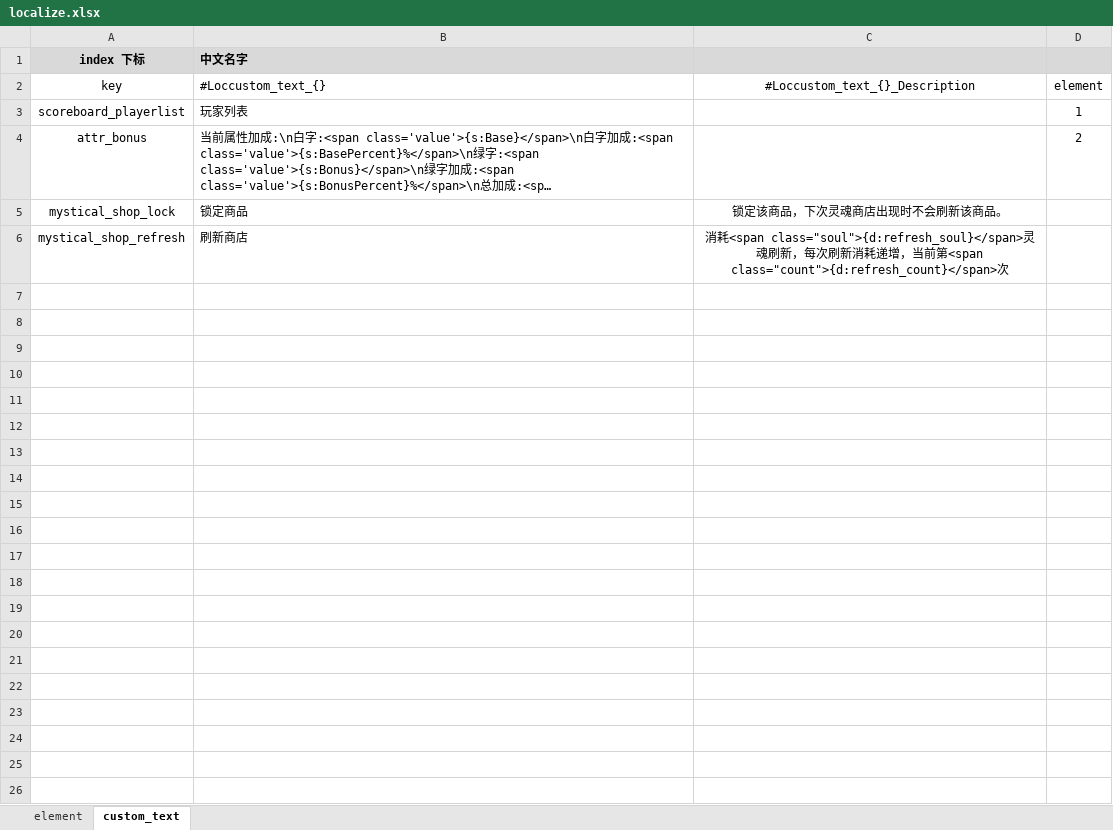
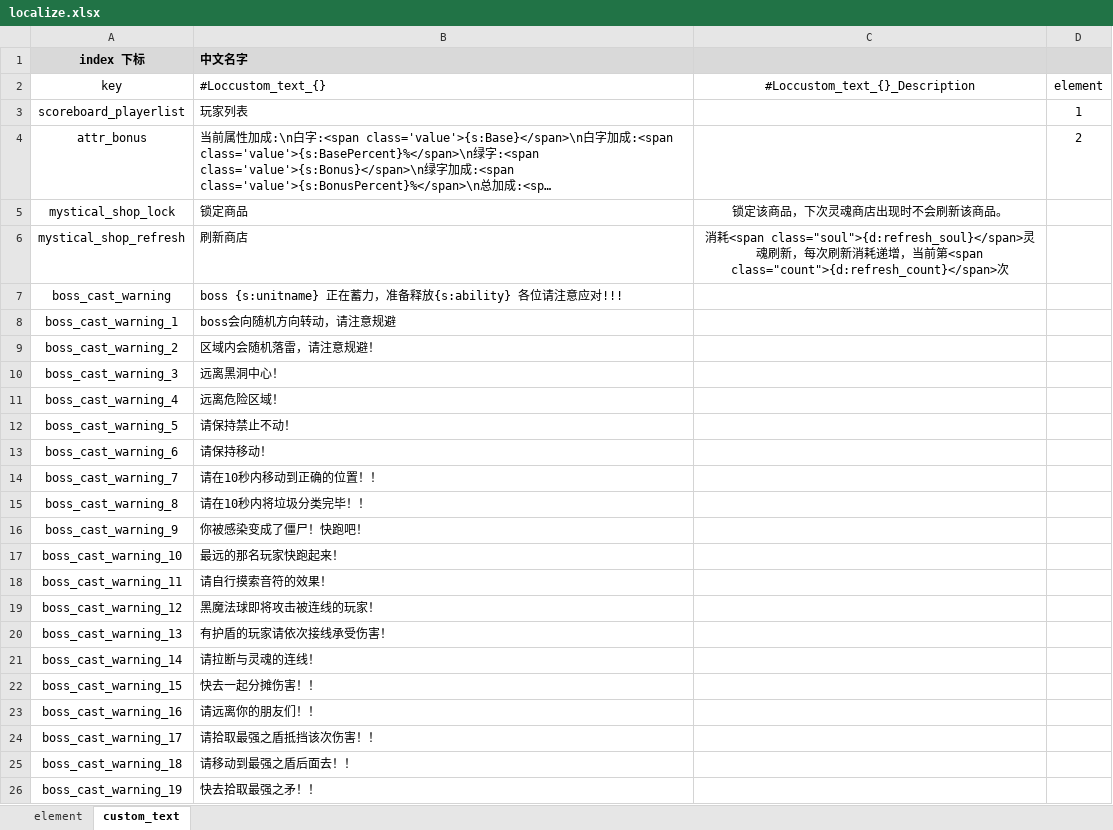
Before and after one commit to YPYT1/nobody, an Excel workbook: excels/localize/localize.xlsx, sheet custom_text, drawn as a sheet; long unchanged cells end in …; values as stored, in another font and other column widths than the file's, no borders; the diff names each change by its address in the sheet, - before the commit and + after, or states it on an @@ line.

```diff
--- a/excels/localize/localize.xlsx (sheet custom_text)
+++ b/excels/localize/localize.xlsx (sheet custom_text)
+row 7: boss_cast_warning | boss {s:unitname} 正在蓄力，准备释放{s:ability} 各位请注意应对!!!
+row 8: boss_cast_warning_1 | boss会向随机方向转动，请注意规避
+row 9: boss_cast_warning_2 | 区域内会随机落雷，请注意规避！
+row 10: boss_cast_warning_3 | 远离黑洞中心！
+row 11: boss_cast_warning_4 | 远离危险区域！
+row 12: boss_cast_warning_5 | 请保持禁止不动！
+row 13: boss_cast_warning_6 | 请保持移动！
+row 14: boss_cast_warning_7 | 请在10秒内移动到正确的位置！！
+row 15: boss_cast_warning_8 | 请在10秒内将垃圾分类完毕！！
+row 16: boss_cast_warning_9 | 你被感染变成了僵尸！快跑吧！
+row 17: boss_cast_warning_10 | 最远的那名玩家快跑起来！
+row 18: boss_cast_warning_11 | 请自行摸索音符的效果！
+row 19: boss_cast_warning_12 | 黑魔法球即将攻击被连线的玩家！
+row 20: boss_cast_warning_13 | 有护盾的玩家请依次接线承受伤害！
+row 21: boss_cast_warning_14 | 请拉断与灵魂的连线！
+row 22: boss_cast_warning_15 | 快去一起分摊伤害！！
+row 23: boss_cast_warning_16 | 请远离你的朋友们！！
+row 24: boss_cast_warning_17 | 请拾取最强之盾抵挡该次伤害！！
+row 25: boss_cast_warning_18 | 请移动到最强之盾后面去！！
+row 26: boss_cast_warning_19 | 快去拾取最强之矛！！
```
Also changed, not shown: 38 other files.
